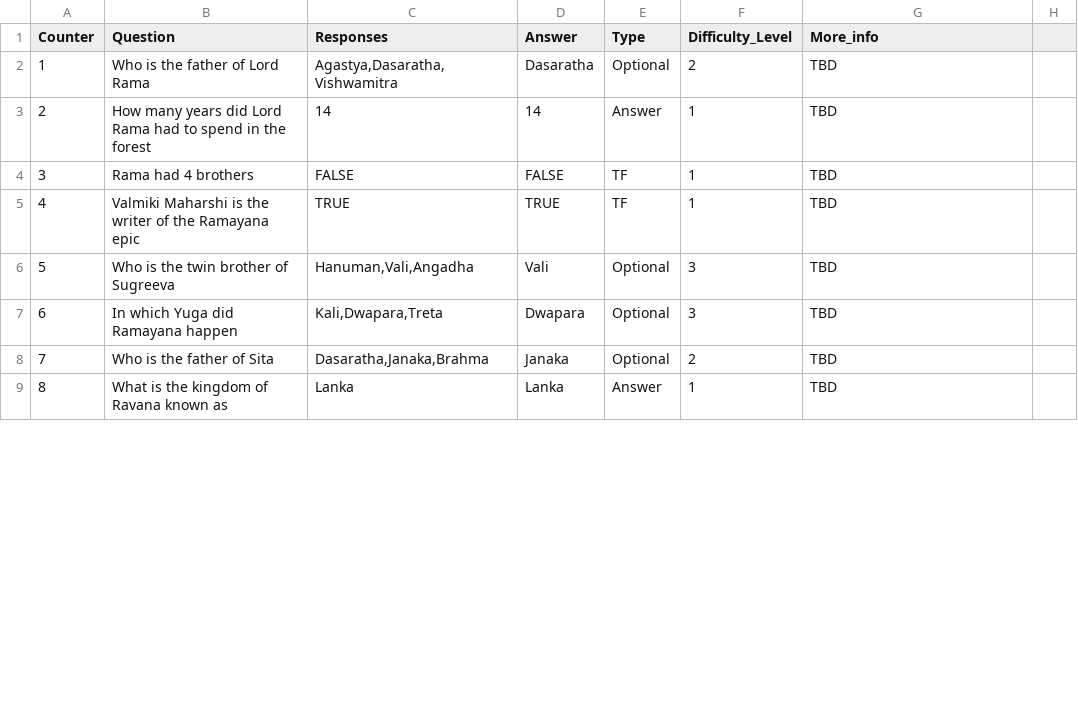
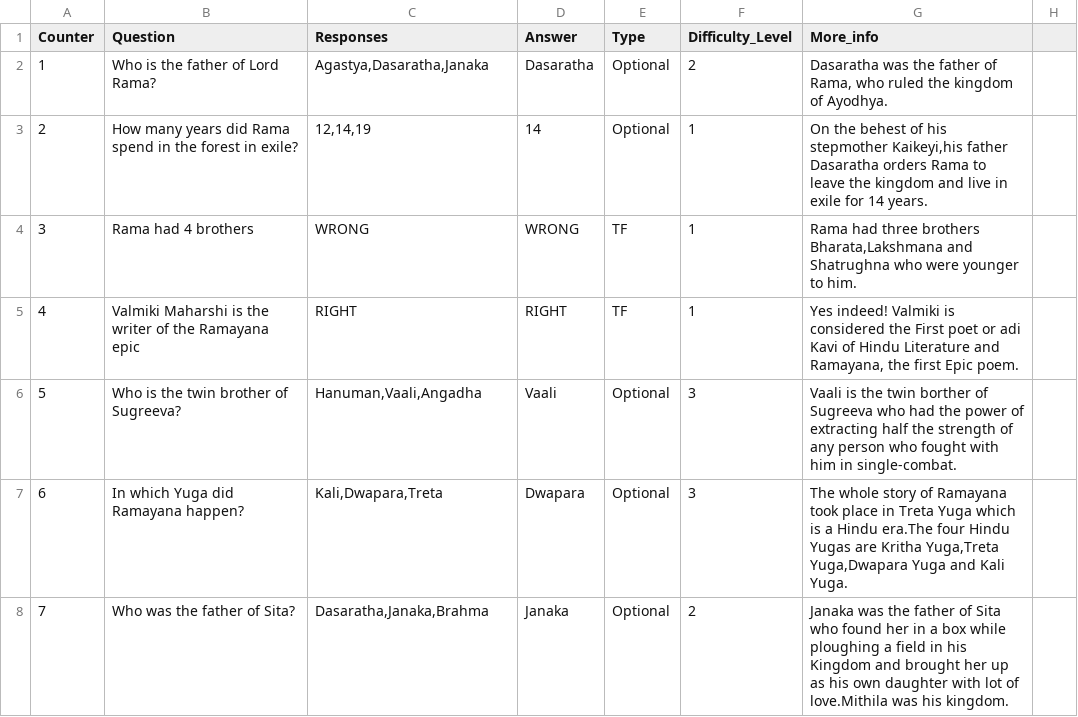
Before and after one commit to kavuri/Indian-mythology-quiz, a CSV file: Indian Mythology Quiz - Ramayana.csv, drawn as a sheet; only a part is shown; the diff covers the shown part only.

Commit message:
A fully complete version of the mythology quiz
Few more fixes:
* The responses could include some applause sound clips
* Need to check with Amazon on how single responses (like just answers) can be handled
* Amazon is still not able to understand true/false, words and so on. Need to check with Amazon

Signed-off-by: Sateesh Kavuri <sateesh.kavuri@gmail.com>

```diff
--- a/Indian Mythology Quiz - Ramayana.csv
+++ b/Indian Mythology Quiz - Ramayana.csv
@@ -2,8 +2,7 @@ Counter,Question,Responses,Answer,Type,Difficulty_Level,More_info
-1,Who is the father of Lord Rama,"Agastya,Dasaratha,Vishwamitra",Dasaratha,Optional,2,TBD
-2,How many years did Lord Rama had to spend in the forest,14,14,Answer,1,TBD
-3,Rama had 4 brothers,FALSE,FALSE,TF,1,TBD
-4,Valmiki Maharshi is the writer of the Ramayana epic,TRUE,TRUE,TF,1,TBD
-5,Who is the twin brother of Sugreeva,"Hanuman,Vali,Angadha",Vali,Optional,3,TBD
-6,In which Yuga did Ramayana happen,"Kali,Dwapara,Treta",Dwapara,Optional,3,TBD
-7,Who is the father of Sita,"Dasaratha,Janaka,Brahma",Janaka,Optional,2,TBD
-8,What is the kingdom of Ravana known as,Lanka,Lanka,Answer,1,TBD
+1,Who is the father of Lord Rama?,"Agastya,Dasaratha,Janaka",Dasaratha,Optional,2,"Dasaratha was the father of Rama, who ruled the kingdom of Ayodhya.",
+2,How many years did Rama spend in the forest in exile?,"12,14,19",14,Optional,1,"On the behest of his stepmother Kaikeyi,his father Dasaratha orders Rama to leave the kingdom and live in exile for 14 years.",
+3,Rama had 4 brothers,WRONG,WRONG,TF,1,"Rama had three brothers Bharata,Lakshmana and Shatrughna who were younger to him.",
+4,Valmiki Maharshi is the writer of the Ramayana epic,RIGHT,RIGHT,TF,1,"Yes indeed! Valmiki is considered the First poet or adi Kavi of Hindu Literature and Ramayana, the first Epic poem.",
+5,Who is the twin brother of Sugreeva?,"Hanuman,Vaali,Angadha",Vaali,Optional,3,Vaali is the twin borther of Sugreeva who had the power of extracting half the strength of any person who fought with him in single-combat.,
+6,In which Yuga did Ramayana happen?,"Kali,Dwapara,Treta",Dwapara,Optional,3,"The whole story of Ramayana took place in Treta Yuga which is a Hindu era.The four Hindu Yugas are Kritha Yuga,Treta Yuga,Dwapara Yuga  and Kali Yuga.",
+7,Who was the father of Sita?,"Dasaratha,Janaka,Brahma",Janaka,Optional,2,Janaka was the father of Sita who found her in a box while ploughing a field in his Kingdom and brought her up as his own daughter with lot of love.Mithila was his kingdom.,
```
Also changed, not shown: 15 added rows and 21 edited cells elsewhere in this file, 14 other files.
